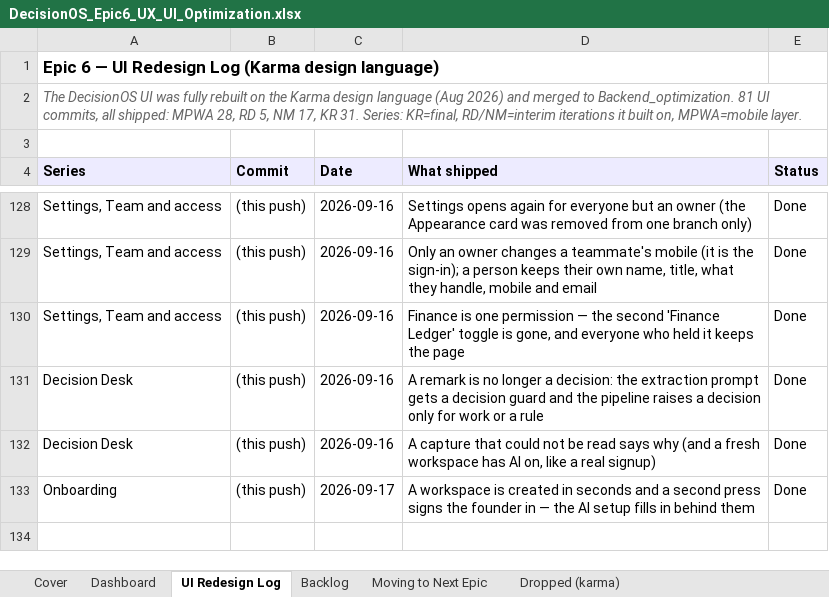
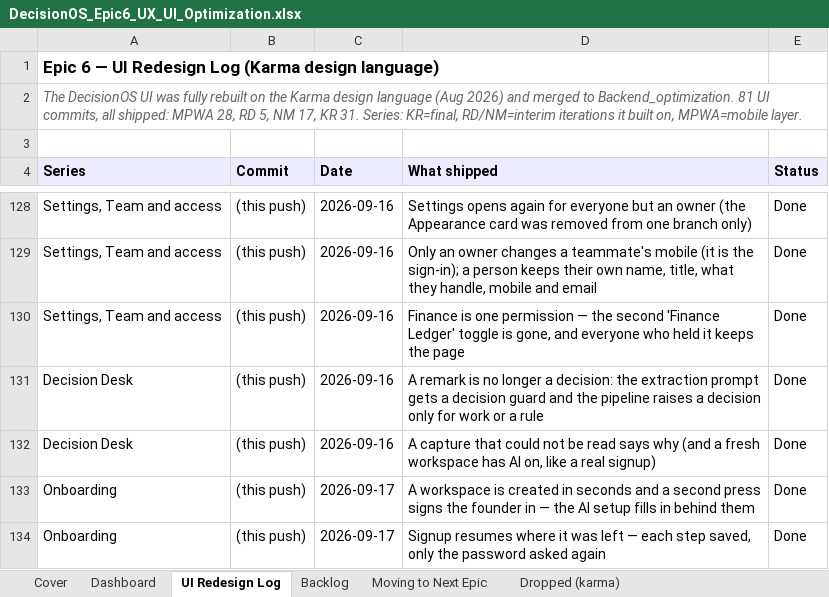
Before and after one commit to quazrelevate-god/DecisionOS, an Excel workbook: docs/DecisionOS_Epic6_UX_UI_Optimization.xlsx, sheet UI Redesign Log, drawn as a sheet; only a part is shown, gaps mark what is left out; values as stored, in another font and other column widths than the file's, no borders; the diff names each change by its address in the sheet, - before the commit and + after, or states it on an @@ line.

```diff
--- a/docs/DecisionOS_Epic6_UX_UI_Optimization.xlsx (sheet UI Redesign Log)
+++ b/docs/DecisionOS_Epic6_UX_UI_Optimization.xlsx (sheet UI Redesign Log)
+row 134: Onboarding | (this push) | 2026-09-17 | Signup resumes where it was left — each step saved, only the password asked again | Done
```
Also changed, not shown: sheet Backlog, 7 other files.
